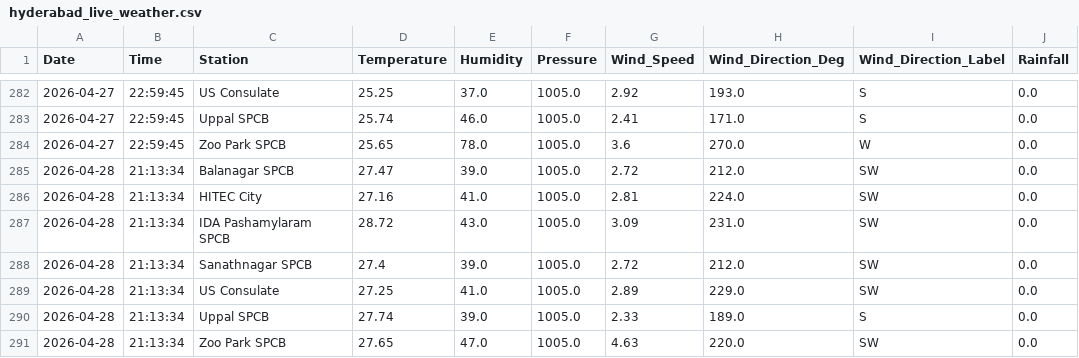
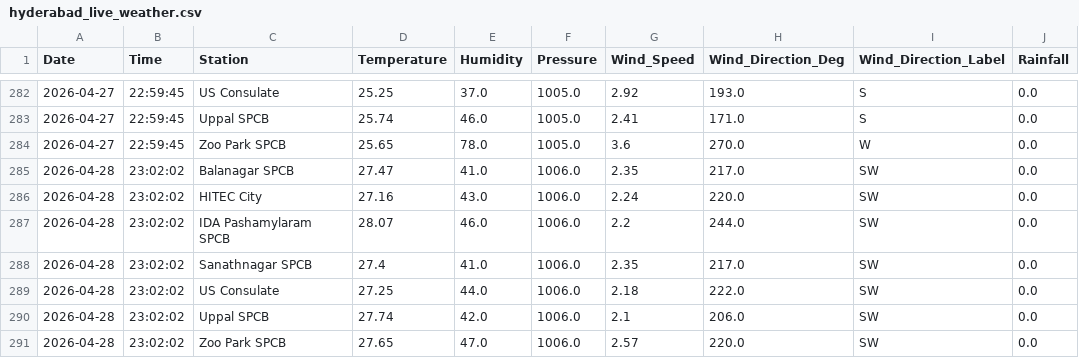
Before and after one commit to Rohan0639/AirCast, a CSV file: data/hyderabad_live_weather.csv, drawn as a sheet; only a part is shown, gaps mark what is left out.

```diff
--- a/data/hyderabad_live_weather.csv
+++ b/data/hyderabad_live_weather.csv
@@ -284,8 +284,8 @@ Date,Time,Station,Temperature,Humidity,Pressure,Wind_Speed,Wind_Direction_Deg,Wi
 2026-04-27,22:59:45,Zoo Park SPCB,25.65,78.0,1005.0,3.6,270.0,W,0.0
-2026-04-28,21:13:34,Balanagar SPCB,27.47,39.0,1005.0,2.72,212.0,SW,0.0
-2026-04-28,21:13:34,HITEC City,27.16,41.0,1005.0,2.81,224.0,SW,0.0
-2026-04-28,21:13:34,IDA Pashamylaram SPCB,28.72,43.0,1005.0,3.09,231.0,SW,0.0
-2026-04-28,21:13:34,Sanathnagar SPCB,27.4,39.0,1005.0,2.72,212.0,SW,0.0
-2026-04-28,21:13:34,US Consulate,27.25,41.0,1005.0,2.89,229.0,SW,0.0
-2026-04-28,21:13:34,Uppal SPCB,27.74,39.0,1005.0,2.33,189.0,S,0.0
-2026-04-28,21:13:34,Zoo Park SPCB,27.65,47.0,1005.0,4.63,220.0,SW,0.0
+2026-04-28,23:02:02,Balanagar SPCB,27.47,41.0,1006.0,2.35,217.0,SW,0.0
+2026-04-28,23:02:02,HITEC City,27.16,43.0,1006.0,2.24,220.0,SW,0.0
+2026-04-28,23:02:02,IDA Pashamylaram SPCB,28.07,46.0,1006.0,2.2,244.0,SW,0.0
+2026-04-28,23:02:02,Sanathnagar SPCB,27.4,41.0,1006.0,2.35,217.0,SW,0.0
+2026-04-28,23:02:02,US Consulate,27.25,44.0,1006.0,2.18,222.0,SW,0.0
+2026-04-28,23:02:02,Uppal SPCB,27.74,42.0,1006.0,2.1,206.0,SW,0.0
+2026-04-28,23:02:02,Zoo Park SPCB,27.65,47.0,1006.0,2.57,220.0,SW,0.0
```
Also changed, not shown: data/live_aqi_dataset.csv.
